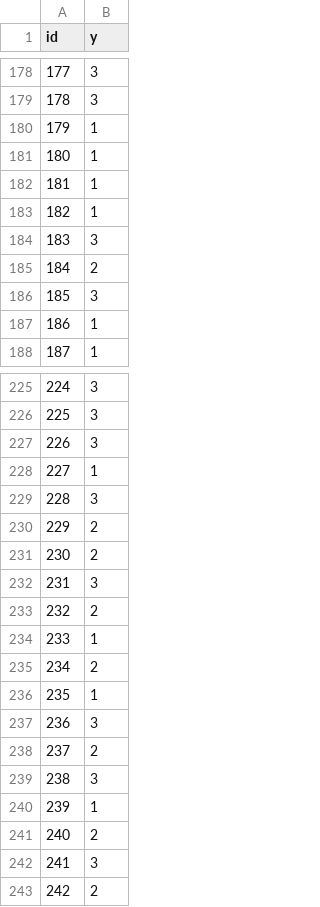
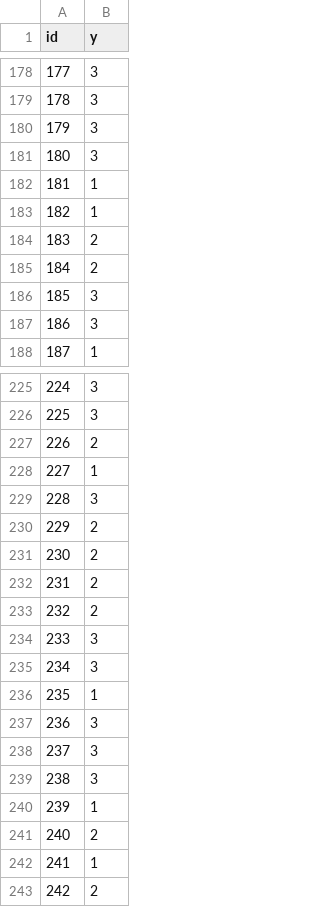
Before and after one commit to WhoDis-MaName/ImageClassification, a CSV file: random_tree.csv, drawn as a sheet; only a part is shown, gaps mark what is left out; the diff covers the shown part only.

Commit message:
51.666% accuracy

```diff
--- a/random_tree.csv
+++ b/random_tree.csv
@@ -179,10 +179,10 @@
 178,3
-179,1
-180,1
+179,3
+180,3
 181,1
 182,1
-183,3
+183,2
 184,2
 185,3
-186,1
+186,3
 187,1
@@ -226,3 +226,3 @@
 225,3
-226,3
+226,2
 227,1
@@ -231,9 +231,9 @@
 230,2
-231,3
+231,2
 232,2
-233,1
-234,2
+233,3
+234,3
 235,1
 236,3
-237,2
+237,3
 238,3
@@ -241,3 +241,3 @@
 240,2
-241,3
+241,1
 242,2
```
Also changed, not shown: 141 edited cells elsewhere in this file.
